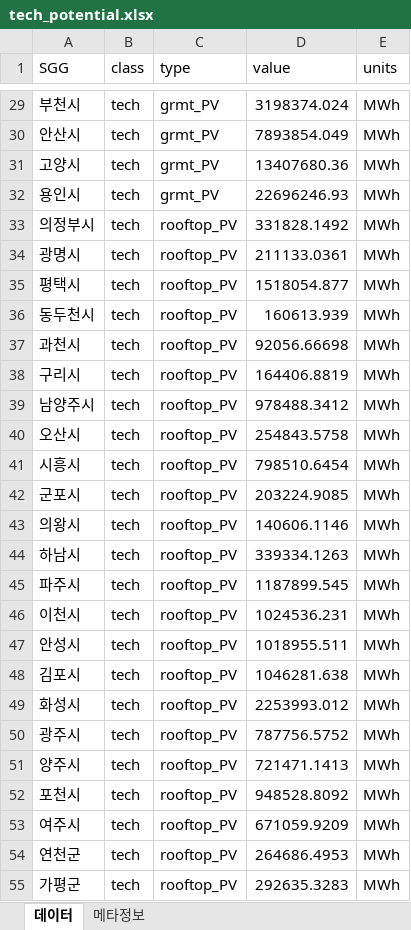
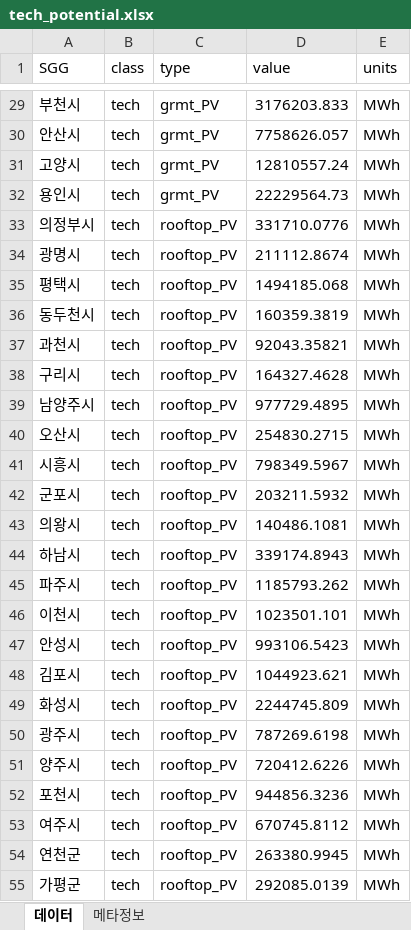
Before and after one commit to meandthey/Raster_PV_Poten, an Excel workbook: JAMS/Results Analysis/tech_potential.xlsx, sheet 데이터, drawn as a sheet; only a part is shown, gaps mark what is left out; values as stored, in another font and other column widths than the file's, no borders; the diff covers the shown part only; the diff names each change by its address in the sheet, - before the commit and + after, or states it on an @@ line.

```diff
--- a/JAMS/Results Analysis/tech_potential.xlsx (sheet 데이터)
+++ b/JAMS/Results Analysis/tech_potential.xlsx (sheet 데이터)
-D29 (value): 3198374.024
+D29 (value): 3176203.833
-D30 (value): 7893854.049
+D30 (value): 7758626.057
-D31 (value): 13407680.36
+D31 (value): 12810557.24
-D32 (value): 22696246.93
+D32 (value): 22229564.73
-D33 (value): 331828.1492
+D33 (value): 331710.0776
-D34 (value): 211133.0361
+D34 (value): 211112.8674
-D35 (value): 1518054.877
+D35 (value): 1494185.068
-D36 (value): 160613.939
+D36 (value): 160359.3819
-D37 (value): 92056.66698
+D37 (value): 92043.35821
-D38 (value): 164406.8819
+D38 (value): 164327.4628
-D39 (value): 978488.3412
+D39 (value): 977729.4895
-D40 (value): 254843.5758
+D40 (value): 254830.2715
-D41 (value): 798510.6454
+D41 (value): 798349.5967
-D42 (value): 203224.9085
+D42 (value): 203211.5932
-D43 (value): 140606.1146
+D43 (value): 140486.1081
-D44 (value): 339334.1263
+D44 (value): 339174.8943
-D45 (value): 1187899.545
+D45 (value): 1185793.262
-D46 (value): 1024536.231
+D46 (value): 1023501.101
-D47 (value): 1018955.511
+D47 (value): 993106.5423
-D48 (value): 1046281.638
+D48 (value): 1044923.621
-D49 (value): 2253993.012
+D49 (value): 2244745.809
-D50 (value): 787756.5752
+D50 (value): 787269.6198
-D51 (value): 721471.1413
+D51 (value): 720412.6226
-D52 (value): 948528.8092
+D52 (value): 944856.3236
-D53 (value): 671059.9209
+D53 (value): 670745.8112
-D54 (value): 264686.4953
+D54 (value): 263380.9945
-D55 (value): 292635.3283
+D55 (value): 292085.0139
```
Also changed, not shown: 34 edited cells elsewhere in this sheet, JAMS/Results Analysis/market_potential.xlsx, 태양광 결과.xlsx, 13 other files.
